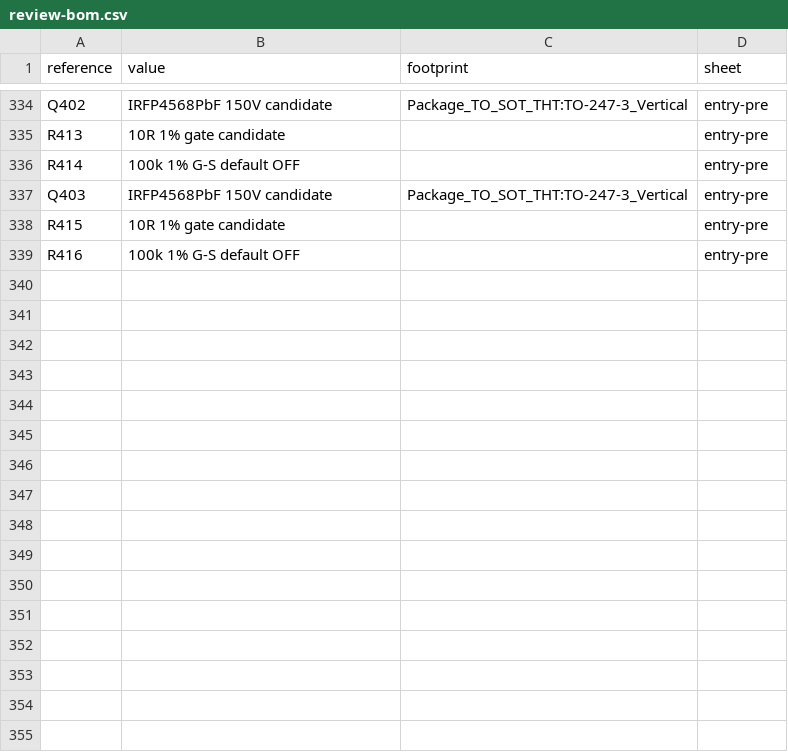
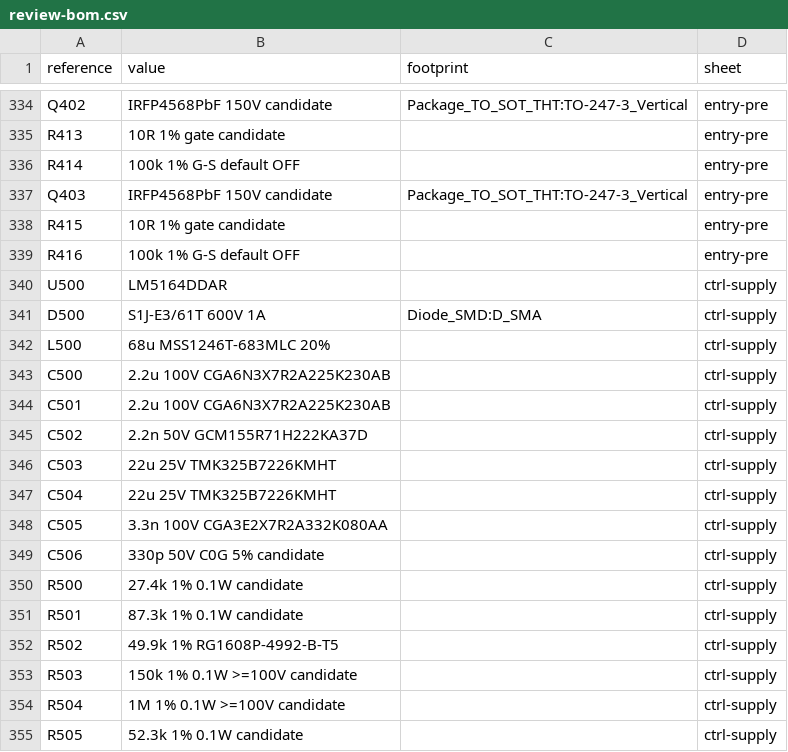
Before and after one commit to felixfelix-bot/cycle-without-chain, a CSV file: hardware/powerboard-reva/review-bom.csv, drawn as a sheet; only a part is shown, gaps mark what is left out; the diff names each change by its address in the sheet, - before the commit and + after, or states it on an @@ line.

```diff
--- a/hardware/powerboard-reva/review-bom.csv
+++ b/hardware/powerboard-reva/review-bom.csv
+row 340: U500 | LM5164DDAR |  | ctrl-supply
+row 341: D500 | S1J-E3/61T 600V 1A | Diode_SMD:D_SMA | ctrl-supply
+row 342: L500 | 68u MSS1246T-683MLC 20% |  | ctrl-supply
+row 343: C500 | 2.2u 100V CGA6N3X7R2A225K230AB |  | ctrl-supply
+row 344: C501 | 2.2u 100V CGA6N3X7R2A225K230AB |  | ctrl-supply
+row 345: C502 | 2.2n 50V GCM155R71H222KA37D |  | ctrl-supply
+row 346: C503 | 22u 25V TMK325B7226KMHT |  | ctrl-supply
+row 347: C504 | 22u 25V TMK325B7226KMHT |  | ctrl-supply
+row 348: C505 | 3.3n 100V CGA3E2X7R2A332K080AA |  | ctrl-supply
+row 349: C506 | 330p 50V C0G 5% candidate |  | ctrl-supply
+row 350: R500 | 27.4k 1% 0.1W candidate |  | ctrl-supply
+row 351: R501 | 87.3k 1% 0.1W candidate |  | ctrl-supply
+row 352: R502 | 49.9k 1% RG1608P-4992-B-T5 |  | ctrl-supply
+row 353: R503 | 150k 1% 0.1W >=100V candidate |  | ctrl-supply
+row 354: R504 | 1M 1% 0.1W >=100V candidate |  | ctrl-supply
+row 355: R505 | 52.3k 1% 0.1W candidate |  | ctrl-supply
```
Also changed, not shown: hardware/powerboard-reva/pin-net-map.csv, 55 other files.
